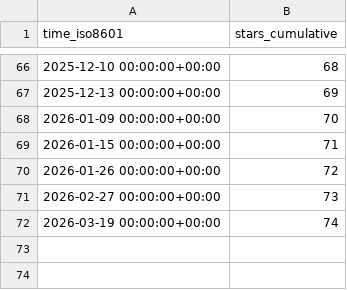
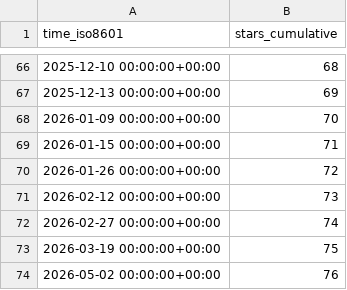
Before and after one commit to Ladbaby/PowerPlanSwitcher, a CSV file: Ladbaby/PowerPlanSwitcher/ghrs-data/stargazers.csv, drawn as a sheet; only a part is shown, gaps mark what is left out.

```diff
--- a/Ladbaby/PowerPlanSwitcher/ghrs-data/stargazers.csv
+++ b/Ladbaby/PowerPlanSwitcher/ghrs-data/stargazers.csv
@@ -70,3 +70,5 @@ time_iso8601,stars_cumulative
 2026-01-26 00:00:00+00:00,72
-2026-02-27 00:00:00+00:00,73
-2026-03-19 00:00:00+00:00,74
+2026-02-12 00:00:00+00:00,73
+2026-02-27 00:00:00+00:00,74
+2026-03-19 00:00:00+00:00,75
+2026-05-02 00:00:00+00:00,76
```
